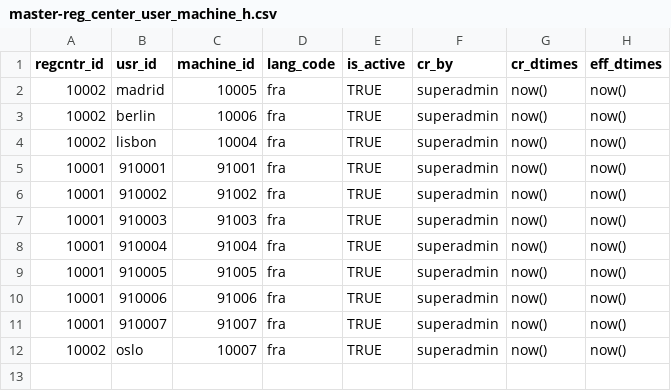
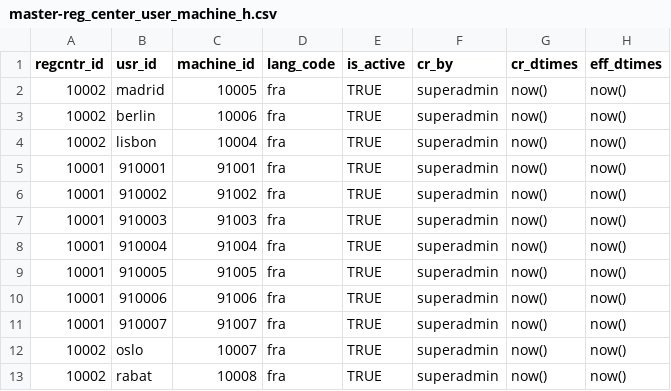
Before and after one commit to WuriGuinea/mosip-guinea-ref-impl, a CSV file: db_scripts/mosip_master/dml/master-reg_center_user_machine_h.csv, drawn as a sheet; the diff names each change by its address in the sheet, - before the commit and + after, or states it on an @@ line.

```diff
--- a/db_scripts/mosip_master/dml/master-reg_center_user_machine_h.csv
+++ b/db_scripts/mosip_master/dml/master-reg_center_user_machine_h.csv
+row 13: 10002 | rabat | 10008 | fra | TRUE | superadmin | now() | now()
```
Also changed, not shown: db_scripts/mosip_master/dml/master-machine_master.csv, db_scripts/mosip_master/dml/master-machine_master_h.csv, 7 other files.
